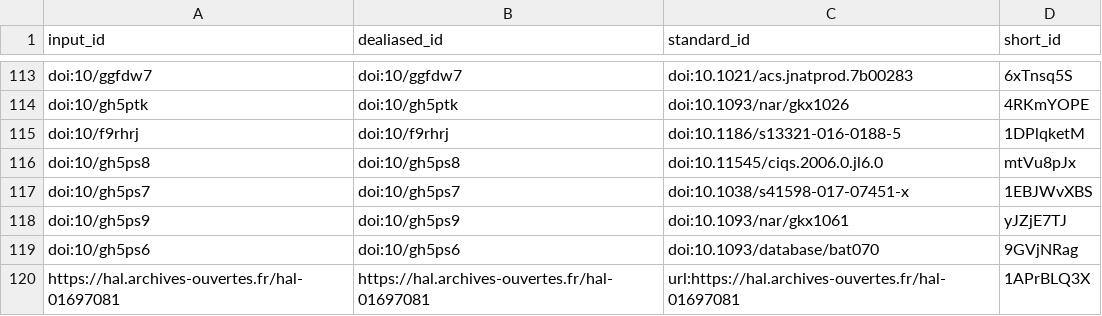
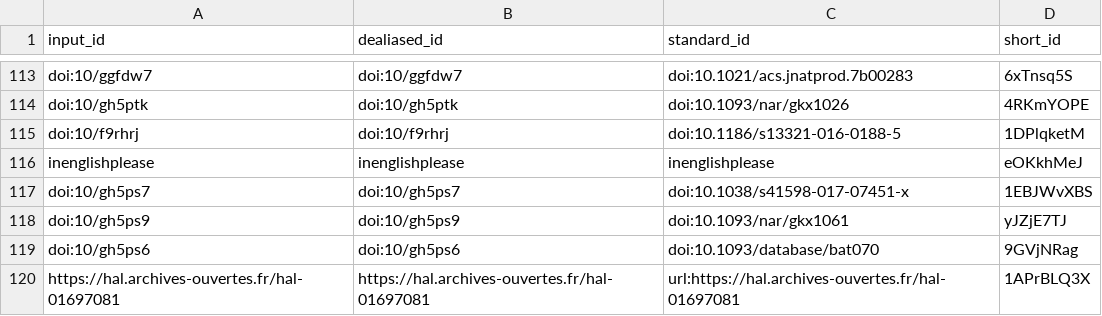
Before and after one commit to lotusnprod/lotus-manuscript, a TSV file: citations.tsv, drawn as a sheet; only a part is shown, gaps mark what is left out.

```diff
--- a/citations.tsv
+++ b/citations.tsv
@@ -115,3 +115,3 @@ doi:10/gh5ptk	doi:10/gh5ptk	doi:10.1093/nar/gkx1026	4RKmYOPE
 doi:10/f9rhrj	doi:10/f9rhrj	doi:10.1186/s13321-016-0188-5	1DPlqketM
-doi:10/gh5ps8	doi:10/gh5ps8	doi:10.11545/ciqs.2006.0.jl6.0	mtVu8pJx
+inenglishplease	inenglishplease	inenglishplease	eOKkhMeJ
 doi:10/gh5ps7	doi:10/gh5ps7	doi:10.1038/s41598-017-07451-x	1EBJWvXBS
```
Also changed, not shown: 6 other files.
